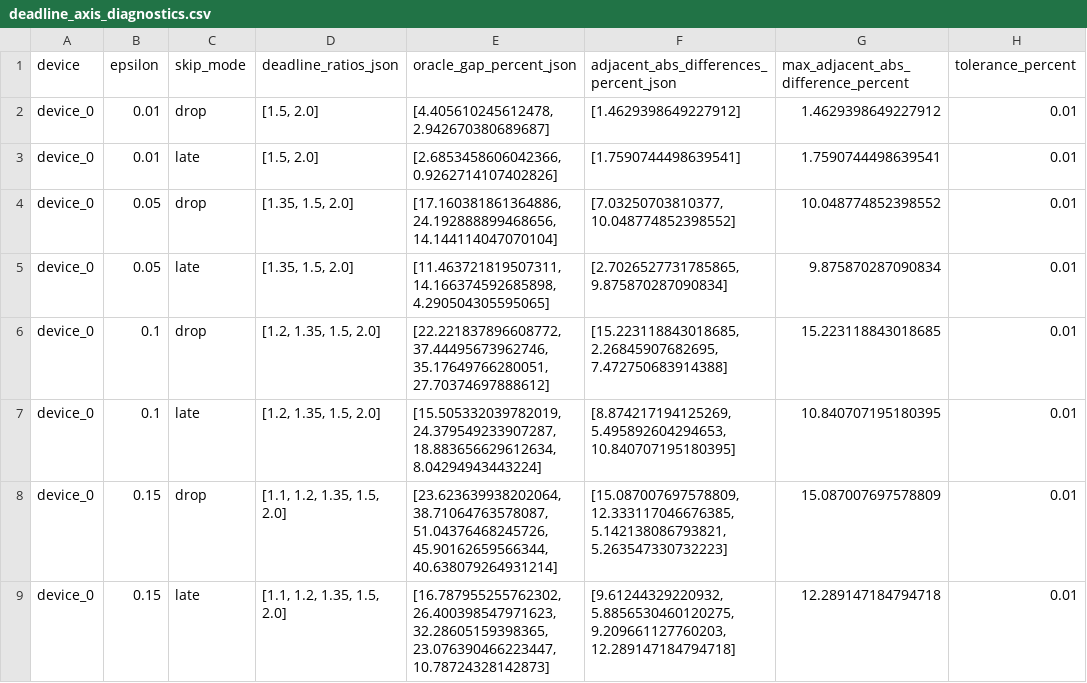
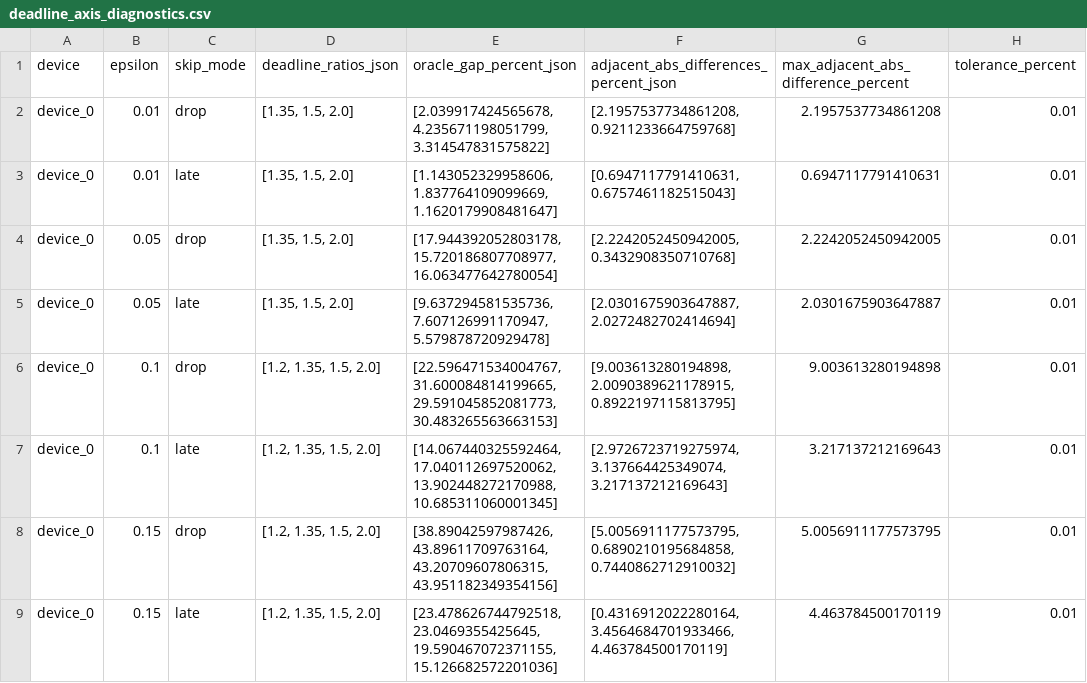
Before and after one commit to HyeonWooJang726/test_DNN_deadline, a CSV file: results/full/deadline_axis_diagnostics.csv, drawn as a sheet; only a part is shown; the diff names each change by its address in the sheet, - before the commit and + after, or states it on an @@ line.

```diff
--- a/results/full/deadline_axis_diagnostics.csv
+++ b/results/full/deadline_axis_diagnostics.csv
-D2:D3 (deadline_ratios_json): [1.5, 2.0]
+D2:D3 (deadline_ratios_json): [1.35, 1.5, 2.0]
-E2 (oracle_gap_percent_json): [4.405610245612478, 2.942670380689687]
+E2 (oracle_gap_percent_json): [2.039917424565678, 4.235671198051799, 3.314547831575822]
-F2: [1.4629398649227912]
+F2: [2.1957537734861208, 0.9211233664759768]
-G2: 1.4629398649227912
+G2: 2.1957537734861208
-E3 (oracle_gap_percent_json): [2.6853458606042366, 0.9262714107402826]
+E3 (oracle_gap_percent_json): [1.143052329958606, 1.837764109099669, 1.1620179908481647]
-F3: [1.7590744498639541]
+F3: [0.6947117791410631, 0.6757461182515043]
-G3: 1.7590744498639541
+G3: 0.6947117791410631
-E4 (oracle_gap_percent_json): [17.160381861364886, 24.192888899468656, 14.144114047070104]
+E4 (oracle_gap_percent_json): [17.944392052803178, 15.720186807708977, 16.063477642780054]
-F4: [7.03250703810377, 10.048774852398552]
+F4: [2.2242052450942005, 0.3432908350710768]
-G4: 10.048774852398552
+G4: 2.2242052450942005
-E5 (oracle_gap_percent_json): [11.463721819507311, 14.166374592685898, 4.290504305595065]
+E5 (oracle_gap_percent_json): [9.637294581535736, 7.607126991170947, 5.579878720929478]
-F5: [2.7026527731785865, 9.875870287090834]
+F5: [2.0301675903647887, 2.0272482702414694]
-G5: 9.875870287090834
+G5: 2.0301675903647887
-E6 (oracle_gap_percent_json): [22.221837896608772, 37.44495673962746, 35.17649766280051, 27.70374697888612]
+E6 (oracle_gap_percent_json): [22.596471534004767, 31.600084814199665, 29.591045852081773, 30.483265563663153]
-F6: [15.223118843018685, 2.26845907682695, 7.472750683914388]
+F6: [9.003613280194898, 2.0090389621178915, 0.8922197115813795]
-G6: 15.223118843018685
+G6: 9.003613280194898
-E7 (oracle_gap_percent_json): [15.505332039782019, 24.379549233907287, 18.883656629612634, 8.04294943443224]
+E7 (oracle_gap_percent_json): [14.067440325592464, 17.040112697520062, 13.902448272170988, 10.685311060001345]
-F7: [8.874217194125269, 5.495892604294653, 10.840707195180395]
+F7: [2.9726723719275974, 3.137664425349074, 3.217137212169643]
-G7: 10.840707195180395
+G7: 3.217137212169643
-D8:D9 (deadline_ratios_json): [1.1, 1.2, 1.35, 1.5, 2.0]
+D8:D9 (deadline_ratios_json): [1.2, 1.35, 1.5, 2.0]
-E8 (oracle_gap_percent_json): [23.623639938202064, 38.71064763578087, 51.04376468245726, 45.90162659566344, 40.638079264931214]
+E8 (oracle_gap_percent_json): [38.89042597987426, 43.89611709763164, 43.20709607806315, 43.951182349354156]
-F8: [15.087007697578809, 12.333117046676385, 5.142138086793821, 5.263547330732223]
+F8: [5.0056911177573795, 0.6890210195684858, 0.7440862712910032]
-G8: 15.087007697578809
+G8: 5.0056911177573795
-E9 (oracle_gap_percent_json): [16.787955255762302, 26.400398547971623, 32.28605159398365, 23.076390466223447, 10.78724328142873]
+E9 (oracle_gap_percent_json): [23.478626744792518, 23.0469355425645, 19.590467072371155, 15.126682572201036]
-F9: [9.61244329220932, 5.8856530460120275, 9.209661127760203, 12.289147184794718]
+F9: [0.4316912022280164, 3.4564684701933466, 4.463784500170119]
-G9: 12.289147184794718
+G9: 4.463784500170119
```
Also changed, not shown: results/full/comparison_aggregate.csv, results/full/policy_aggregate.csv, 19 other files.
